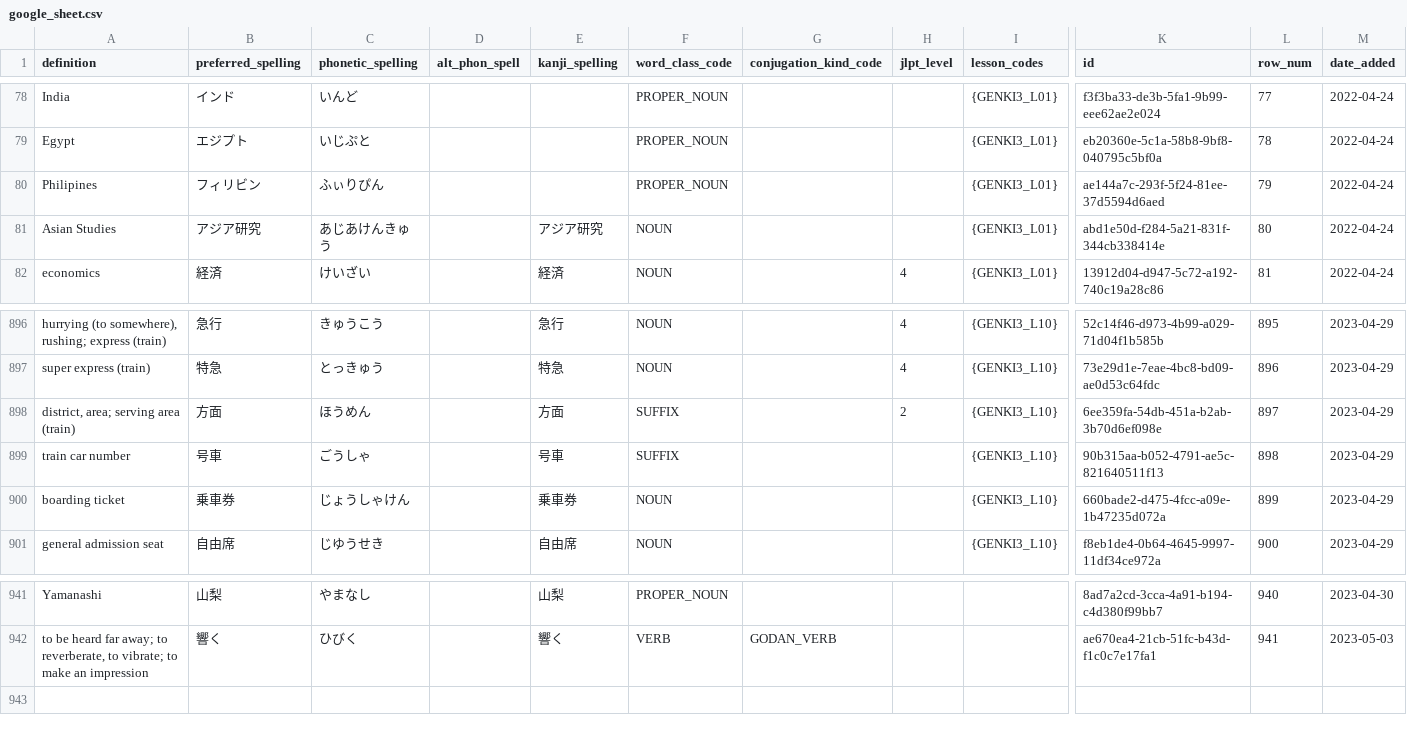
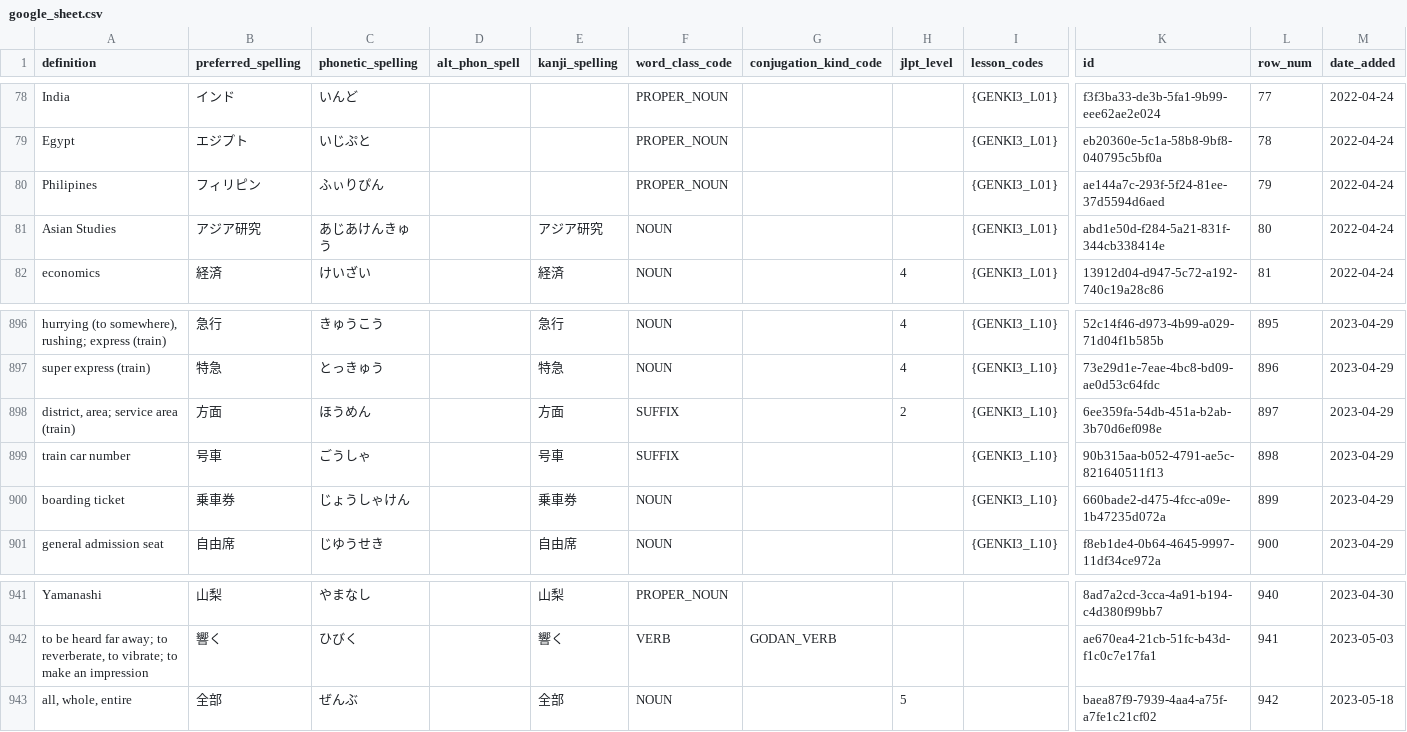
Before and after one commit to paploo/goi, a CSV file: files/vocabulary/google_sheet.csv, drawn as a sheet; only a part is shown, gaps mark what is left out; rows hold the shown columns only; the diff names each change by its address in the sheet, - before the commit and + after, or states it on an @@ line.

```diff
--- a/files/vocabulary/google_sheet.csv
+++ b/files/vocabulary/google_sheet.csv
-B80 (preferred_spelling): フィリビン
+B80 (preferred_spelling): フィリピン
-A898 (definition): district, area; serving area (train)
+A898 (definition): district, area; service area (train)
+row 943: all, whole, entire | 全部 | ぜんぶ |  | 全部 | NOUN |  | 5 |  | baea87f9-7939-4aa4-a75f-a7fe1c21cf02 | 942 | 2023-05-18
```
Also changed, not shown: files/vocabulary/anki.csv, files/日本語 Vocab - Vocab.csv, 1 other file.
